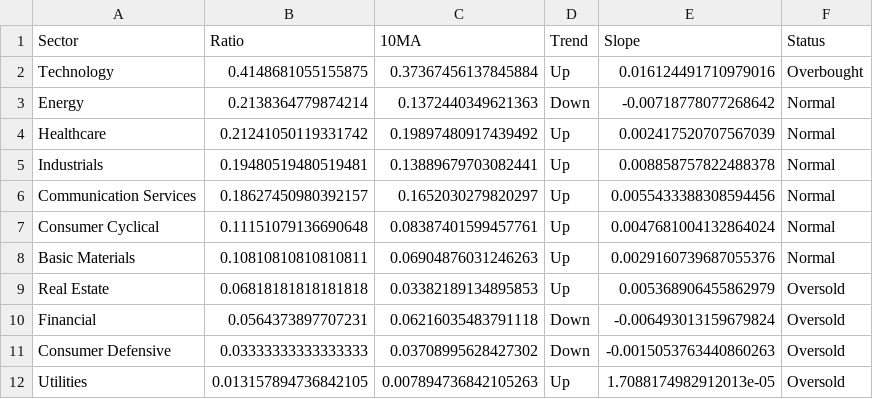
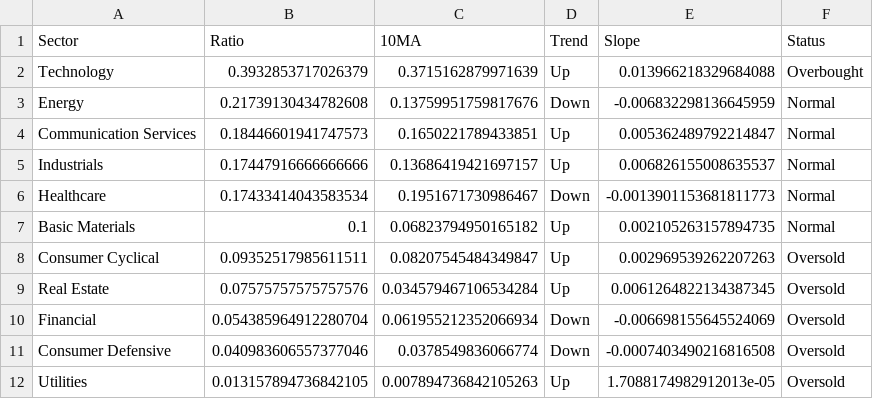
Before and after one commit to sydcurie/uptrend-dashboard, a CSV file: data/sector_summary.csv, drawn as a sheet.

```diff
--- a/data/sector_summary.csv
+++ b/data/sector_summary.csv
@@ -1,12 +1,12 @@
 Sector,Ratio,10MA,Trend,Slope,Status
-Technology,0.4148681055155875,0.37367456137845884,Up,0.016124491710979016,Overbought
-Energy,0.2138364779874214,0.1372440349621363,Down,-0.00718778077268642,Normal
-Healthcare,0.21241050119331742,0.19897480917439492,Up,0.002417520707567039,Normal
-Industrials,0.19480519480519481,0.13889679703082441,Up,0.008858757822488378,Normal
-Communication Services,0.18627450980392157,0.1652030279820297,Up,0.0055433388308594456,Normal
-Consumer Cyclical,0.11151079136690648,0.08387401599457761,Up,0.0047681004132864024,Normal
-Basic Materials,0.10810810810810811,0.06904876031246263,Up,0.0029160739687055376,Normal
-Real Estate,0.06818181818181818,0.03382189134895853,Up,0.005368906455862979,Oversold
-Financial,0.0564373897707231,0.06216035483791118,Down,-0.006493013159679824,Oversold
-Consumer Defensive,0.03333333333333333,0.03708995628427302,Down,-0.0015053763440860263,Oversold
+Technology,0.3932853717026379,0.3715162879971639,Up,0.013966218329684088,Overbought
+Energy,0.21739130434782608,0.13759951759817676,Down,-0.006832298136645959,Normal
+Communication Services,0.18446601941747573,0.1650221789433851,Up,0.005362489792214847,Normal
+Industrials,0.17447916666666666,0.13686419421697157,Up,0.006826155008635537,Normal
+Healthcare,0.17433414043583534,0.1951671730986467,Down,-0.0013901153681811773,Normal
+Basic Materials,0.1,0.06823794950165182,Up,0.002105263157894735,Normal
+Consumer Cyclical,0.09352517985611511,0.08207545484349847,Up,0.002969539262207263,Oversold
+Real Estate,0.07575757575757576,0.034579467106534284,Up,0.0061264822134387345,Oversold
+Financial,0.054385964912280704,0.061955212352066934,Down,-0.006698155645524069,Oversold
+Consumer Defensive,0.040983606557377046,0.0378549836066774,Down,-0.0007403490216816508,Oversold
 Utilities,0.013157894736842105,0.007894736842105263,Up,1.7088174982912013e-05,Oversold
```
Also changed, not shown: data/industry_summary.csv, data/sector_dispersion.csv, 2 other files.
